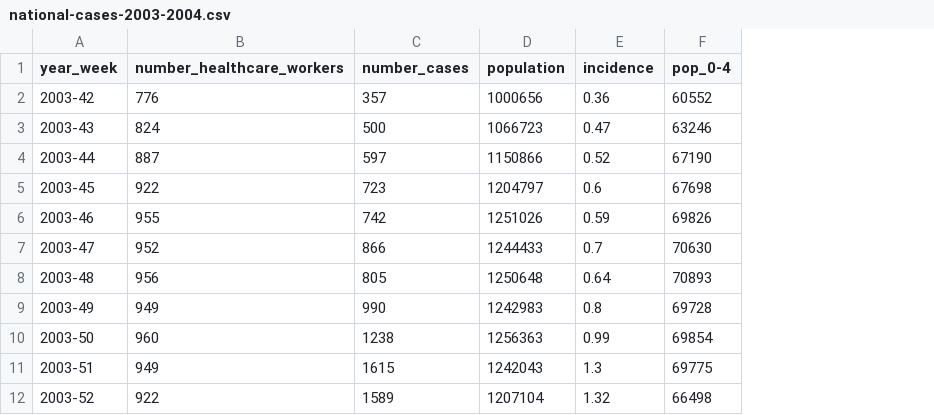
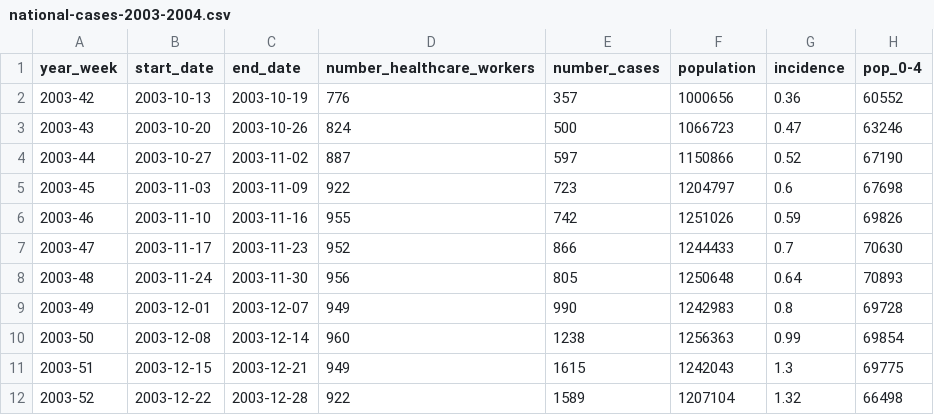
Before and after one commit to fbranda/dati-epidemiologici, a CSV file: influenza-stagionale/flu-season/2003-2004/epidemiological-data/national-cases-2003-2004.csv, drawn as a sheet; only a part is shown; the diff names each change by its address in the sheet, - before the commit and + after, or states it on an @@ line.

Commit message:
Add files via upload

```diff
--- a/influenza-stagionale/flu-season/2003-2004/epidemiological-data/national-cases-2003-2004.csv
+++ b/influenza-stagionale/flu-season/2003-2004/epidemiological-data/national-cases-2003-2004.csv
+column B (start_date), rows 2-12: 2003-10-13 | 2003-10-20 | 2003-10-27 | 2003-11-03 | 2003-11-10 | 2003-11-17 | 2003-11-24 | 2003-12-01 | 2003-12-08 | 2003-12-15 | 2003-12-22
+column C (end_date), rows 2-12: 2003-10-19 | 2003-10-26 | 2003-11-02 | 2003-11-09 | 2003-11-16 | 2003-11-23 | 2003-11-30 | 2003-12-07 | 2003-12-14 | 2003-12-21 | 2003-12-28
```
